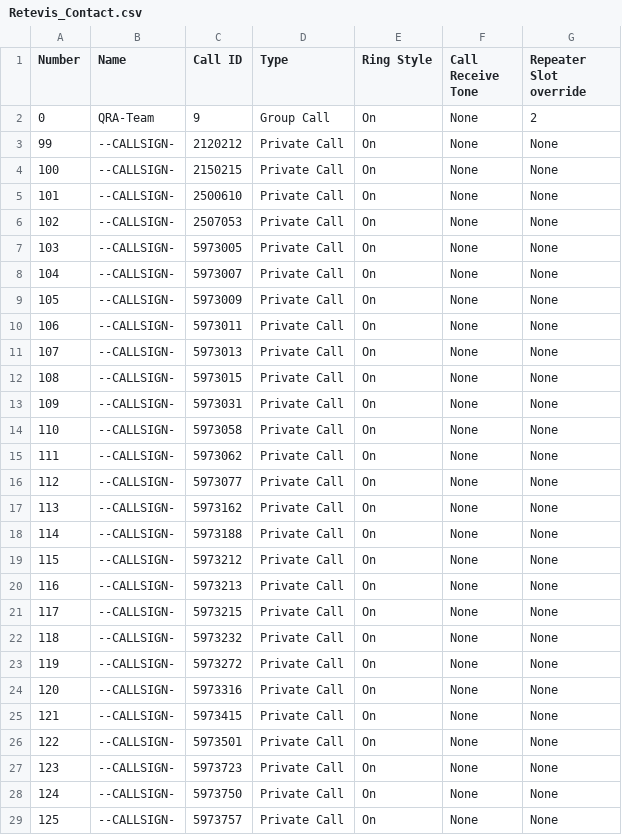
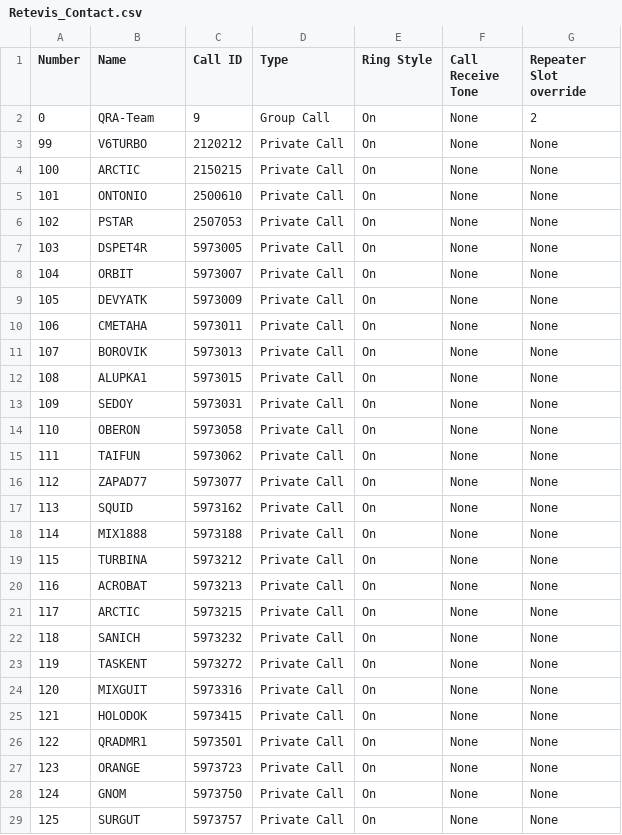
Before and after one commit to krot4u/Public_scripts, a CSV file: Devices_Contact_List/Retevis_Contact.csv, drawn as a sheet; only a part is shown; the diff covers the shown part only.

```diff
--- a/Devices_Contact_List/Retevis_Contact.csv
+++ b/Devices_Contact_List/Retevis_Contact.csv
@@ -2,28 +2,28 @@ Number,Name,Call ID,Type,Ring Style,Call Receive Tone,Repeater Slot override
 0,QRA-Team,9,Group Call,On,None,2
-99,--CALLSIGN-,2120212,Private Call,On,None,None
-100,--CALLSIGN-,2150215,Private Call,On,None,None
-101,--CALLSIGN-,2500610,Private Call,On,None,None
-102,--CALLSIGN-,2507053,Private Call,On,None,None
-103,--CALLSIGN-,5973005,Private Call,On,None,None
-104,--CALLSIGN-,5973007,Private Call,On,None,None
-105,--CALLSIGN-,5973009,Private Call,On,None,None
-106,--CALLSIGN-,5973011,Private Call,On,None,None
-107,--CALLSIGN-,5973013,Private Call,On,None,None
-108,--CALLSIGN-,5973015,Private Call,On,None,None
-109,--CALLSIGN-,5973031,Private Call,On,None,None
-110,--CALLSIGN-,5973058,Private Call,On,None,None
-111,--CALLSIGN-,5973062,Private Call,On,None,None
-112,--CALLSIGN-,5973077,Private Call,On,None,None
-113,--CALLSIGN-,5973162,Private Call,On,None,None
-114,--CALLSIGN-,5973188,Private Call,On,None,None
-115,--CALLSIGN-,5973212,Private Call,On,None,None
-116,--CALLSIGN-,5973213,Private Call,On,None,None
-117,--CALLSIGN-,5973215,Private Call,On,None,None
-118,--CALLSIGN-,5973232,Private Call,On,None,None
-119,--CALLSIGN-,5973272,Private Call,On,None,None
-120,--CALLSIGN-,5973316,Private Call,On,None,None
-121,--CALLSIGN-,5973415,Private Call,On,None,None
-122,--CALLSIGN-,5973501,Private Call,On,None,None
-123,--CALLSIGN-,5973723,Private Call,On,None,None
-124,--CALLSIGN-,5973750,Private Call,On,None,None
-125,--CALLSIGN-,5973757,Private Call,On,None,None
+99,V6TURBO,2120212,Private Call,On,None,None
+100,ARCTIC,2150215,Private Call,On,None,None
+101,ONTONIO,2500610,Private Call,On,None,None
+102,PSTAR,2507053,Private Call,On,None,None
+103,DSPET4R,5973005,Private Call,On,None,None
+104,ORBIT,5973007,Private Call,On,None,None
+105,DEVYATK,5973009,Private Call,On,None,None
+106,CMETAHA,5973011,Private Call,On,None,None
+107,BOROVIK,5973013,Private Call,On,None,None
+108,ALUPKA1,5973015,Private Call,On,None,None
+109,SEDOY,5973031,Private Call,On,None,None
+110,OBERON,5973058,Private Call,On,None,None
+111,TAIFUN,5973062,Private Call,On,None,None
+112,ZAPAD77,5973077,Private Call,On,None,None
+113,SQUID,5973162,Private Call,On,None,None
+114,MIX1888,5973188,Private Call,On,None,None
+115,TURBINA,5973212,Private Call,On,None,None
+116,ACROBAT,5973213,Private Call,On,None,None
+117,ARCTIC,5973215,Private Call,On,None,None
+118,SANICH,5973232,Private Call,On,None,None
+119,TASKENT,5973272,Private Call,On,None,None
+120,MIXGUIT,5973316,Private Call,On,None,None
+121,HOLODOK,5973415,Private Call,On,None,None
+122,QRADMR1,5973501,Private Call,On,None,None
+123,ORANGE,5973723,Private Call,On,None,None
+124,GNOM,5973750,Private Call,On,None,None
+125,SURGUT,5973757,Private Call,On,None,None
```
Also changed, not shown: 71 edited cells elsewhere in this file, 1 other file.
